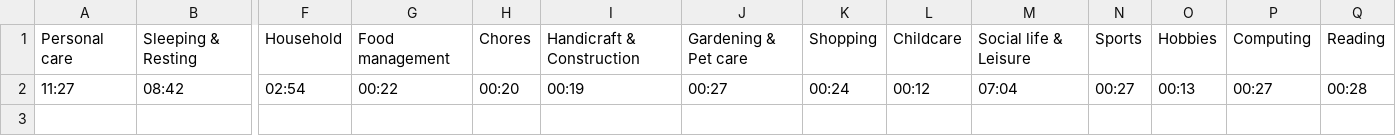
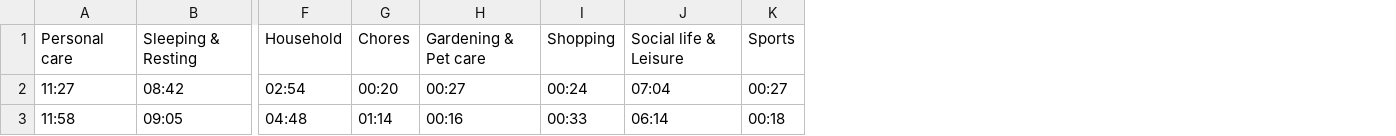
Before and after one commit to ralbachalany/IGR204-InfoVisProject, a CSV file: data/PieChartData/Belgium.csv, drawn as a sheet; only a part is shown, gaps mark what is left out; removed rows and columns are numbered as before the commit, all else as after; rows hold the shown columns only; the diff names each change by its address in the sheet, - before the commit and + after, or states it on an @@ line.

Commit message:
Second version to be able to switch between male and female data

```diff
--- a/data/PieChartData/Belgium.csv
+++ b/data/PieChartData/Belgium.csv
-column G, rows 1-2: Food management | 00:22
-column I, rows 1-2: Handicraft & Construction | 00:19
-column L, rows 1-2: Childcare | 00:12
-column O, rows 1-2: Hobbies | 00:13
-column P, rows 1-2: Computing | 00:27
-column Q, rows 1-2: Reading | 00:28
+row 3: 11:58 | 09:05 | 04:48 | 01:14 | 00:16 | 00:33 | 06:14 | 00:18
```
Also changed, not shown: data/PieChartData/Bulgaria.csv, data/PieChartData/Estonia.csv, 13 other files.
